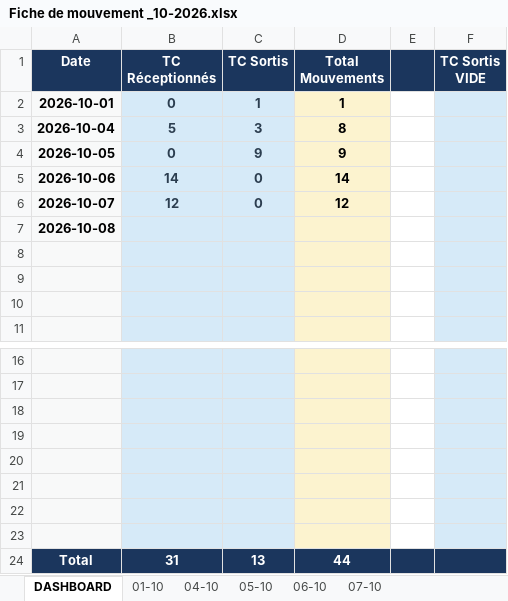
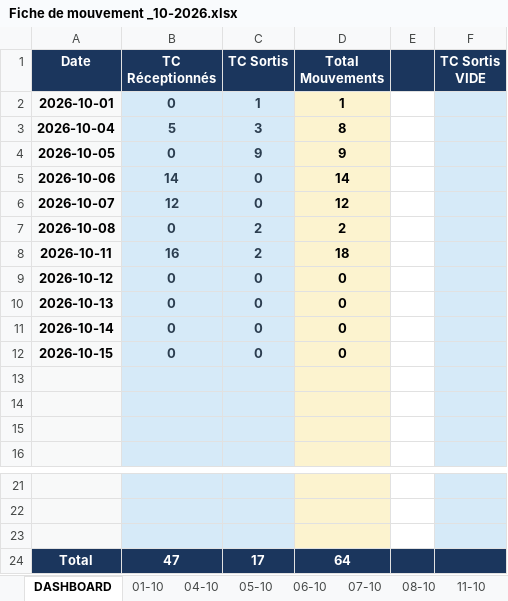
Before and after one commit to Mag2027pro/egs-conatainer-tracker-, an Excel workbook: Fiche de mouvement _10-2026.xlsx, sheet DASHBOARD, drawn as a sheet; only a part is shown, gaps mark what is left out; values as stored, in another font and other column widths than the file's, no borders; removed rows and columns are numbered as before the commit, all else as after; the diff names each change by its address in the sheet, - before the commit and + after, or states it on an @@ line.

```diff
--- a/Fiche de mouvement _10-2026.xlsx (sheet DASHBOARD)
+++ b/Fiche de mouvement _10-2026.xlsx (sheet DASHBOARD)
+sheet tab: 08-10
+sheet tab: 11-10
-row 7: 2026-10-08
+row 7: 2026-10-08 | 0 | 2 | 2
+row 8: 2026-10-11 | 16 | 2 | 18
+row 9: 2026-10-12 | 0 | 0 | 0
+row 10: 2026-10-13 | 0 | 0 | 0
+row 11: 2026-10-14 | 0 | 0 | 0
+row 12: 2026-10-15 | 0 | 0 | 0
-row 24: (empty)
+row 24: Total | 47 | 17 | 64
-A24 fill: #F8F9F9
+A24 fill: #1B365D
-B24:C24 fill: #D6EAF8
+B24:C24 fill: #1B365D
-D24 fill: #FCF3CF
+D24 fill: #1B365D
-E24 fill: none
+E24 fill: #1B365D
-F24 fill: #D6EAF8
+F24 fill: #1B365D
-row 20: (empty)
-row 21: (empty)
-row 22: (empty)
-row 23: (empty)
-row 24: Total | 31 | 13 | 44
```
Also changed, not shown: charts or pictures.
